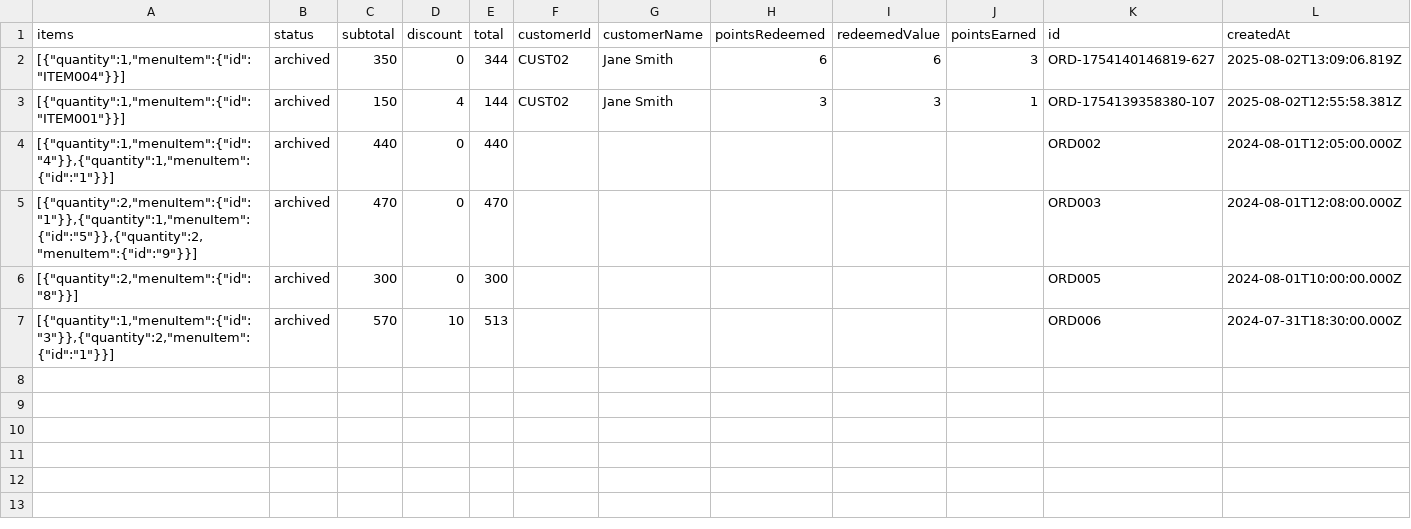
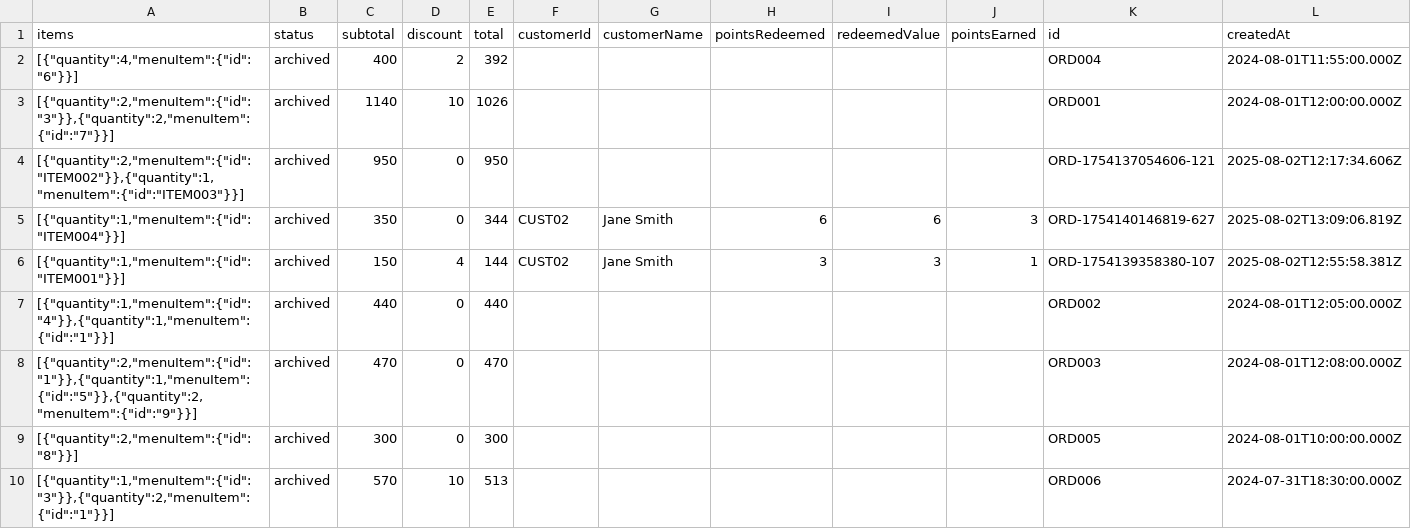
Before and after one commit to negirox/Khanewala, a CSV file: data/orders_archived.csv, drawn as a sheet; the diff names each change by its address in the sheet, - before the commit and + after, or states it on an @@ line.

Commit message:
after placing order refresh the current order dashboard so new order sho

```diff
--- a/data/orders_archived.csv
+++ b/data/orders_archived.csv
+row 2: [{"quantity":4,"menuItem":{"id":"6"}}] | archived | 400 | 2 | 392 |  |  |  |  |  | ORD004 | 2024-08-01T11:55:00.000Z
+row 3: [{"quantity":2,"menuItem":{"id":"3"}},{"quantity":2,"menuItem":{"id":"7"}}] | archived | 1140 | 10 | 1026 |  |  |  |  |  | ORD001 | 2024-08-01T12:00:00.000Z
+row 4: [{"quantity":2,"menuItem":{"id":"ITEM002"}},{"quantity":1,"menuItem":{"id":"ITEM003"}}] | archived | 950 | 0 | 950 |  |  |  |  |  | ORD-1754137054606-121 | 2025-08-02T12:17:34.606Z
```
Also changed, not shown: 2 other files.
